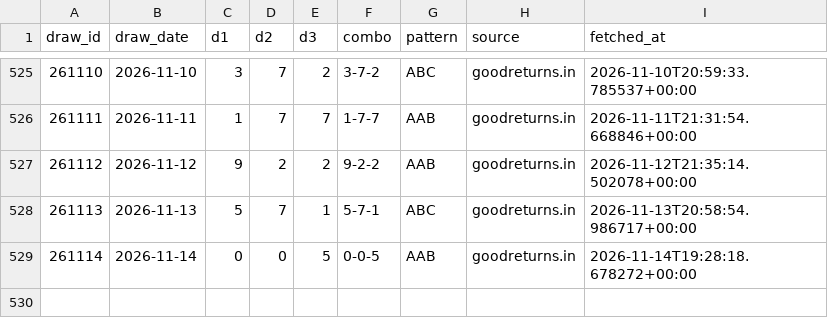
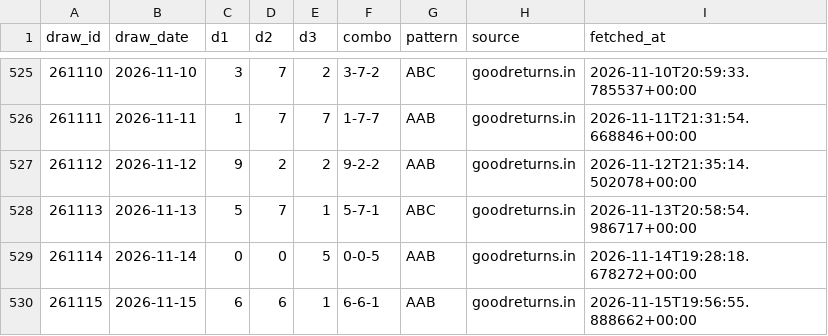
Before and after one commit to Hitanshuu/htlottery, a CSV file: data/draws.csv, drawn as a sheet; only a part is shown, gaps mark what is left out.

```diff
--- a/data/draws.csv
+++ b/data/draws.csv
@@ -529 +529,2 @@ draw_id,draw_date,d1,d2,d3,combo,pattern,source,fetched_at
 261114,2026-11-14,0,0,5,0-0-5,AAB,goodreturns.in,2026-11-14T19:28:18.678272+00:00
+261115,2026-11-15,6,6,1,6-6-1,AAB,goodreturns.in,2026-11-15T19:56:55.888662+00:00
```
Also changed, not shown: data/predictions.csv, 4 other files.
